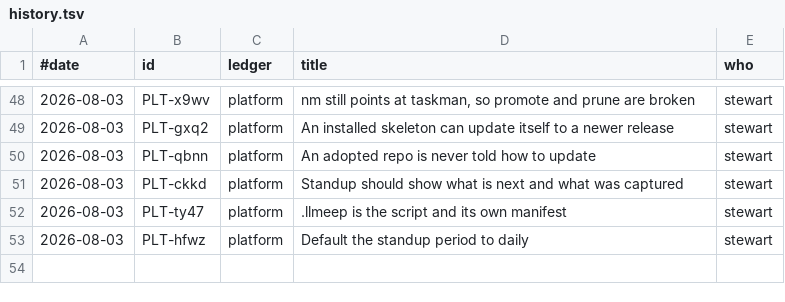
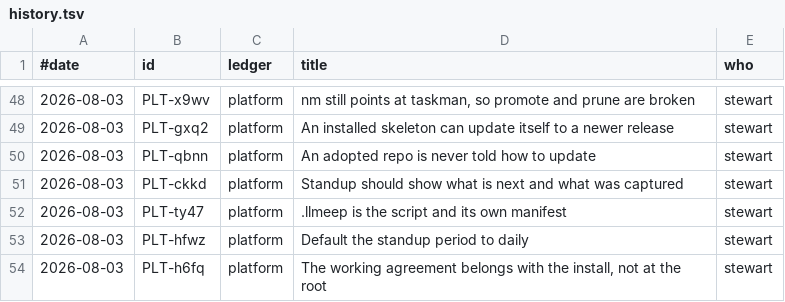
Before and after one commit to stewartmegaw/llmeep, a TSV file: tasks/_tooling/history.tsv, drawn as a sheet; only a part is shown, gaps mark what is left out.

```diff
--- a/tasks/_tooling/history.tsv
+++ b/tasks/_tooling/history.tsv
@@ -53 +53,2 @@
 2026-08-03	PLT-hfwz	platform	Default the standup period to daily	stewart
+2026-08-03	PLT-h6fq	platform	The working agreement belongs with the install, not at the root	stewart
```
Also changed, not shown: 3 other files.
